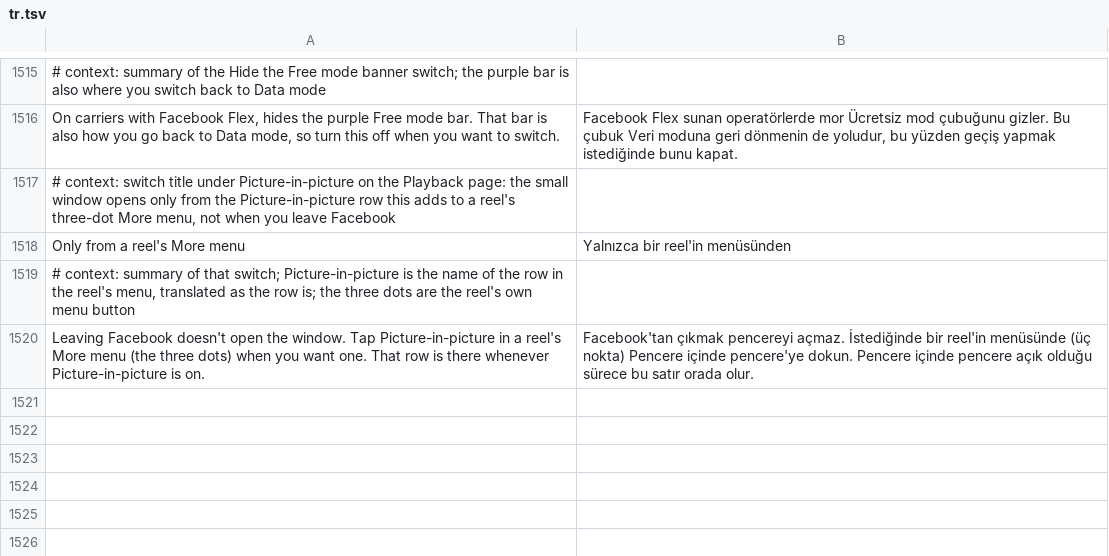
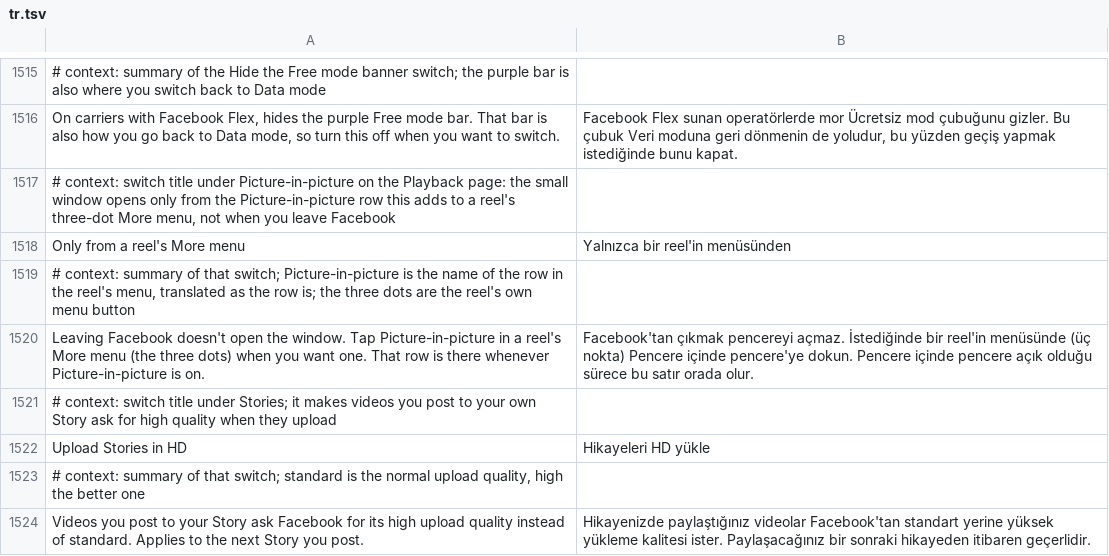
Before and after one commit to JhouHank/HushFacebook, a TSV file: extensions/shared/library/src/main/l10n/tr.tsv, drawn as a sheet; only a part is shown, gaps mark what is left out.

Commit message:
feat(stories): add Upload Stories in HD
Story videos come out softer than the same clip posted to the feed,
and people asked for the best quality the uploader takes. Facebook
582's publisher builds a new post's upload in the kept Kotlin name
getUploadOperationForCreate, and for a post going only to a Story it
copies each video's upload quality into the upload's settings bundle
under video_upload_quality. The video uploader reads that back but
only passes high on to the upload server as its encoding hint, so a
Story normally goes up with the server's standard settings.

The patch finds that one putString, refuses if the value's register
is read after it or something jumps onto it, and asks the extension
for the value right before the put. While the switch is on the answer
is high, and Facebook's own raw stays. The server still picks the
final size and bitrate, and photos and the Story editor's own export
are left as they are.

The new switch sits under Stories and starts off.

Refs #123

```diff
--- a/extensions/shared/library/src/main/l10n/tr.tsv
+++ b/extensions/shared/library/src/main/l10n/tr.tsv
@@ -1520 +1520,5 @@ Only from a reel's More menu	Yalnızca bir reel'in menüsünden
 Leaving Facebook doesn't open the window. Tap Picture-in-picture in a reel's More menu (the three dots) when you want one. That row is there whenever Picture-in-picture is on.	Facebook'tan çıkmak pencereyi açmaz. İstediğinde bir reel'in menüsünde (üç nokta) Pencere içinde pencere'ye dokun. Pencere içinde pencere açık olduğu sürece bu satır orada olur.
+# context: switch title under Stories; it makes videos you post to your own Story ask for high quality when they upload
+Upload Stories in HD	Hikayeleri HD yükle
+# context: summary of that switch; standard is the normal upload quality, high the better one
+Videos you post to your Story ask Facebook for its high upload quality instead of standard. Applies to the next Story you post.	Hikayenizde paylaştığınız videolar Facebook'tan standart yerine yüksek yükleme kalitesi ister. Paylaşacağınız bir sonraki hikayeden itibaren geçerlidir.
```
Also changed, not shown: extensions/shared/library/src/main/l10n/de.tsv, extensions/shared/library/src/main/l10n/es.tsv, 21 other files.
